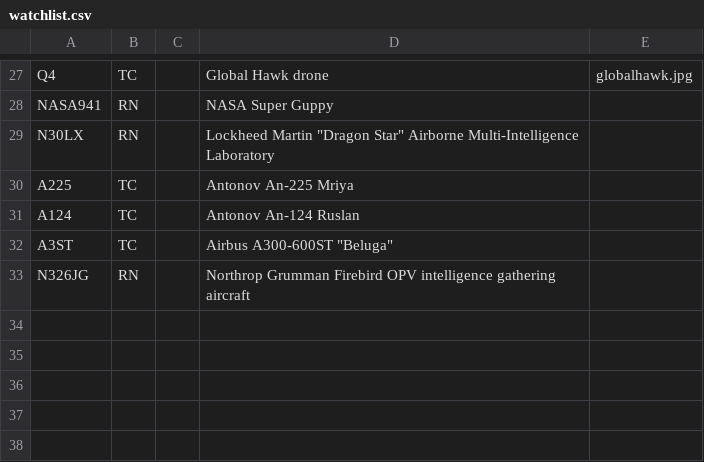
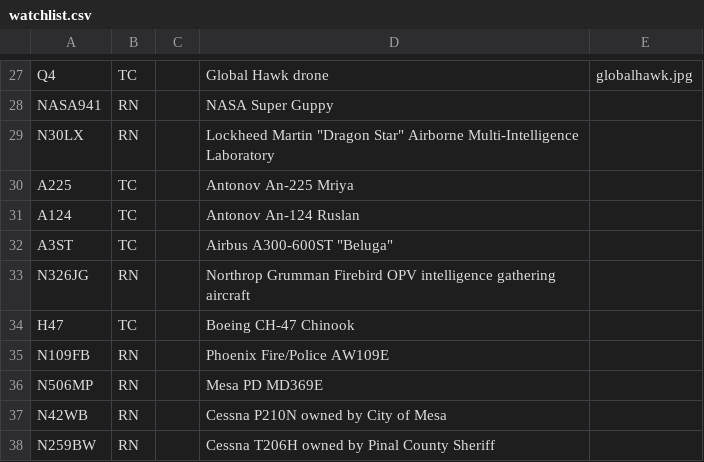
Before and after one commit to rouyng/airspotbot, a CSV file: config/watchlist.csv, drawn as a sheet; only a part is shown, gaps mark what is left out.

Commit message:
update watchlist

```diff
--- a/config/watchlist.csv
+++ b/config/watchlist.csv
@@ -33 +33,6 @@ A3ST,TC,,Airbus A300-600ST "Beluga",
 N326JG,RN,,Northrop Grumman Firebird OPV intelligence gathering aircraft,
+H47,TC,,Boeing CH-47 Chinook,
+N109FB,RN,,Phoenix Fire/Police AW109E,
+N506MP,RN,,Mesa PD MD369E,
+N42WB,RN,,Cessna P210N owned by City of Mesa,
+N259BW,RN,,Cessna T206H owned by Pinal County Sheriff,
```
